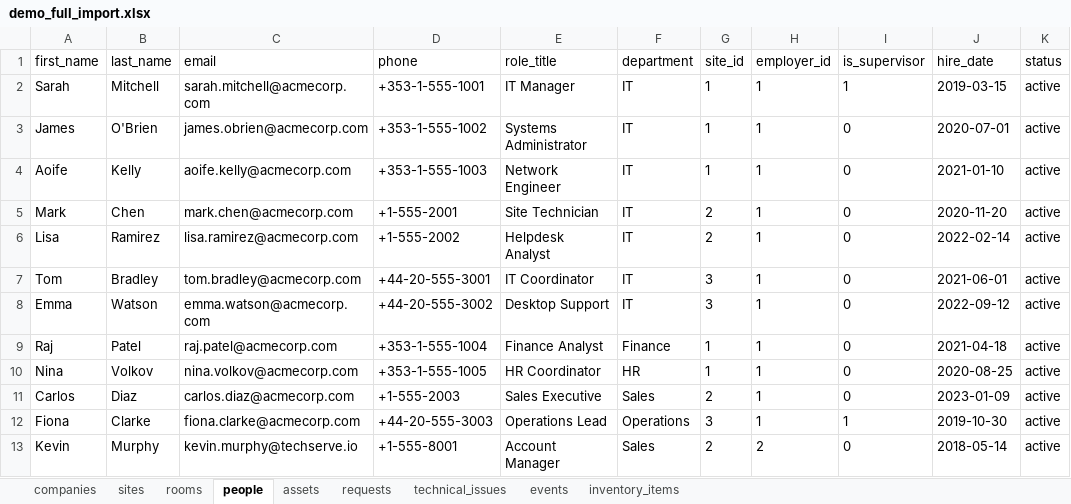
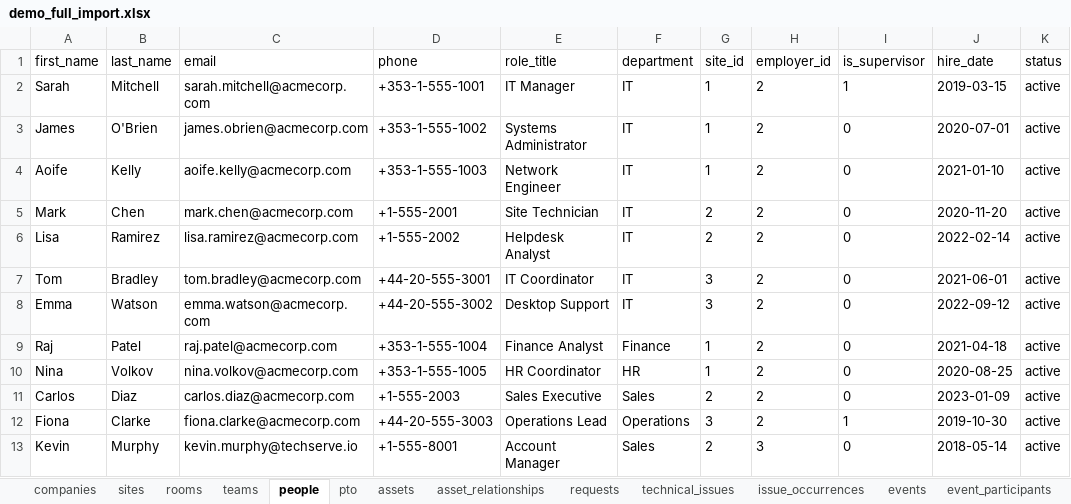
Before and after one commit to DanMGocan/milecore, an Excel workbook: dummy_files/demo_full_import.xlsx, sheet people, drawn as a sheet; values as stored, in another font and other column widths than the file's, no borders; the diff names each change by its address in the sheet, - before the commit and + after, or states it on an @@ line.

```diff
--- a/dummy_files/demo_full_import.xlsx (sheet people)
+++ b/dummy_files/demo_full_import.xlsx (sheet people)
+sheet tab: teams
+sheet tab: pto
+sheet tab: asset_relationships
+sheet tab: issue_occurrences
+sheet tab: event_participants
-H2:H12 (employer_id): 1
+H2:H12 (employer_id): 2
-H13 (employer_id): 2
+H13 (employer_id): 3
```
Also changed, not shown: sheet requests, sheet technical_issues, sheet events, sheet sites, sheet assets, other sheet tabs, 18 other files.
